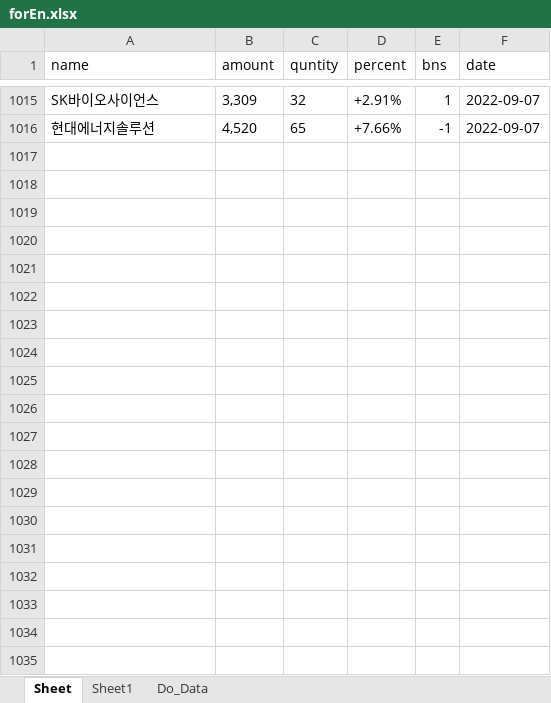
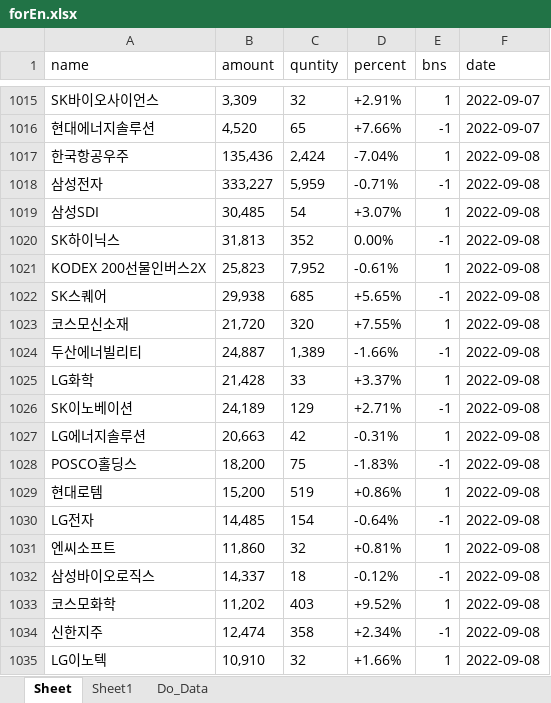
Before and after one commit to starshorse/20200228start, an Excel workbook: python_ex/forEn.xlsx, sheet Sheet, drawn as a sheet; only a part is shown, gaps mark what is left out; values as stored, in another font and other column widths than the file's, no borders; the diff covers the shown part only; the diff names each change by its address in the sheet, - before the commit and + after, or states it on an @@ line.

```diff
--- a/python_ex/forEn.xlsx (sheet Sheet)
+++ b/python_ex/forEn.xlsx (sheet Sheet)
+row 1017: 한국항공우주 | 135,436 | 2,424 | -7.04% | 1 | 2022-09-08
+row 1018: 삼성전자 | 333,227 | 5,959 | -0.71% | -1 | 2022-09-08
+row 1019: 삼성SDI | 30,485 | 54 | +3.07% | 1 | 2022-09-08
+row 1020: SK하이닉스 | 31,813 | 352 | 0.00% | -1 | 2022-09-08
+row 1021: KODEX 200선물인버스2X | 25,823 | 7,952 | -0.61% | 1 | 2022-09-08
+row 1022: SK스퀘어 | 29,938 | 685 | +5.65% | -1 | 2022-09-08
+row 1023: 코스모신소재 | 21,720 | 320 | +7.55% | 1 | 2022-09-08
+row 1024: 두산에너빌리티 | 24,887 | 1,389 | -1.66% | -1 | 2022-09-08
+row 1025: LG화학 | 21,428 | 33 | +3.37% | 1 | 2022-09-08
+row 1026: SK이노베이션 | 24,189 | 129 | +2.71% | -1 | 2022-09-08
+row 1027: LG에너지솔루션 | 20,663 | 42 | -0.31% | 1 | 2022-09-08
+row 1028: POSCO홀딩스 | 18,200 | 75 | -1.83% | -1 | 2022-09-08
+row 1029: 현대로템 | 15,200 | 519 | +0.86% | 1 | 2022-09-08
+row 1030: LG전자 | 14,485 | 154 | -0.64% | -1 | 2022-09-08
+row 1031: 엔씨소프트 | 11,860 | 32 | +0.81% | 1 | 2022-09-08
+row 1032: 삼성바이오로직스 | 14,337 | 18 | -0.12% | -1 | 2022-09-08
+row 1033: 코스모화학 | 11,202 | 403 | +9.52% | 1 | 2022-09-08
+row 1034: 신한지주 | 12,474 | 358 | +2.34% | -1 | 2022-09-08
+row 1035: LG이노텍 | 10,910 | 32 | +1.66% | 1 | 2022-09-08
```
Also changed, not shown: 281 added rows elsewhere in this sheet, 3 other files.
